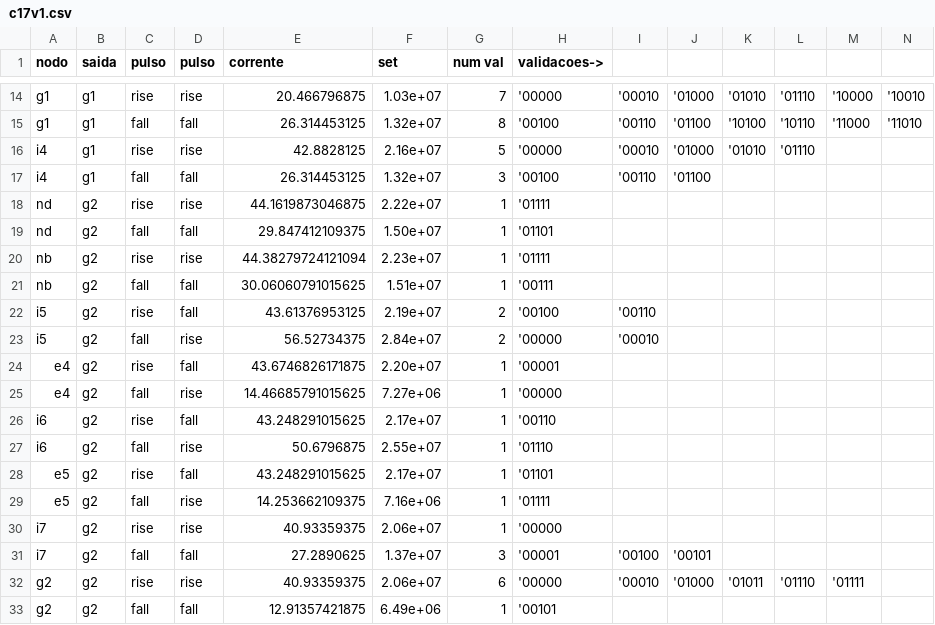
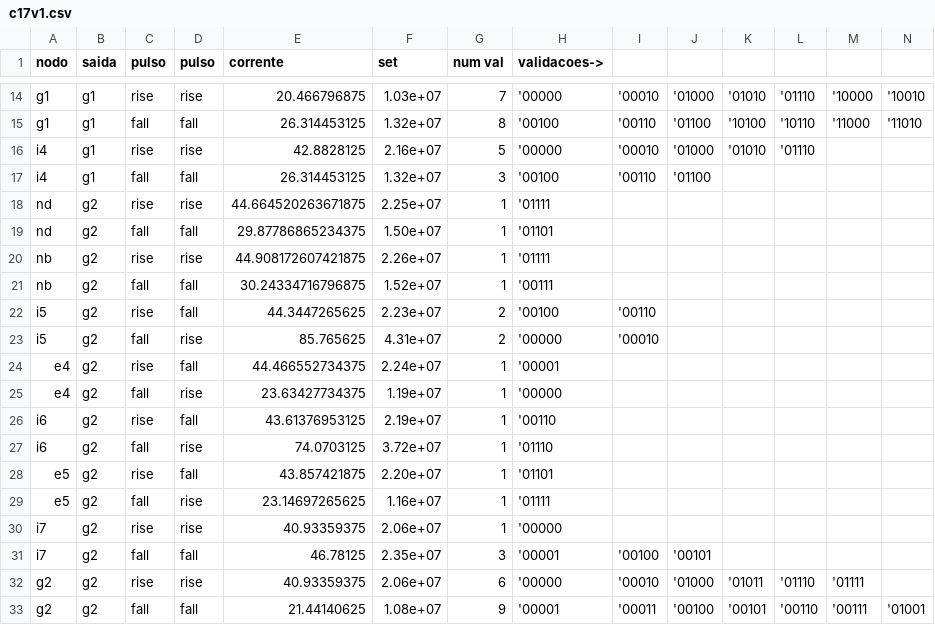
Before and after one commit to bnmfw/Quasar, a CSV file: c17v1.csv, drawn as a sheet; only a part is shown, gaps mark what is left out; removed rows and columns are numbered as before the commit, all else as after; rows hold the shown columns only; the diff names each change by its address in the sheet, - before the commit and + after, or states it on an @@ line.

```diff
--- a/c17v1.csv
+++ b/c17v1.csv
-E18 (corrente): 44.1619873046875
+E18 (corrente): 44.664520263671875
-F18 (set): 2.22e+07
+F18 (set): 2.25e+07
-E19 (corrente): 29.847412109375
+E19 (corrente): 29.87786865234375
-E20 (corrente): 44.38279724121094
+E20 (corrente): 44.908172607421875
-F20 (set): 2.23e+07
+F20 (set): 2.26e+07
-E21 (corrente): 30.06060791015625
+E21 (corrente): 30.24334716796875
-F21 (set): 1.51e+07
+F21 (set): 1.52e+07
-E22 (corrente): 43.61376953125
+E22 (corrente): 44.3447265625
-F22 (set): 2.19e+07
+F22 (set): 2.23e+07
-E23 (corrente): 56.52734375
+E23 (corrente): 85.765625
-F23 (set): 2.84e+07
+F23 (set): 4.31e+07
-E24 (corrente): 43.6746826171875
+E24 (corrente): 44.466552734375
-F24 (set): 2.20e+07
+F24 (set): 2.24e+07
-E25 (corrente): 14.46685791015625
+E25 (corrente): 23.63427734375
-F25 (set): 7.27e+06
+F25 (set): 1.19e+07
-E26 (corrente): 43.248291015625
+E26 (corrente): 43.61376953125
-F26 (set): 2.17e+07
+F26 (set): 2.19e+07
-E27 (corrente): 50.6796875
+E27 (corrente): 74.0703125
-F27 (set): 2.55e+07
+F27 (set): 3.72e+07
-E28 (corrente): 43.248291015625
+E28 (corrente): 43.857421875
-F28 (set): 2.17e+07
+F28 (set): 2.20e+07
-E29 (corrente): 14.253662109375
+E29 (corrente): 23.14697265625
-F29 (set): 7.16e+06
+F29 (set): 1.16e+07
-E31 (corrente): 27.2890625
+E31 (corrente): 46.78125
-F31 (set): 1.37e+07
+F31 (set): 2.35e+07
-row 33: g2 | g2 | fall | fall | 12.91357421875 | 6.49e+06 | 1 | '00101
+row 33: g2 | g2 | fall | fall | 21.44140625 | 1.08e+07 | 9 | '00001 | '00011 | '00100 | '00101 | '00110 | '00111 | '01001
```
Also changed, not shown: 1 other file.
